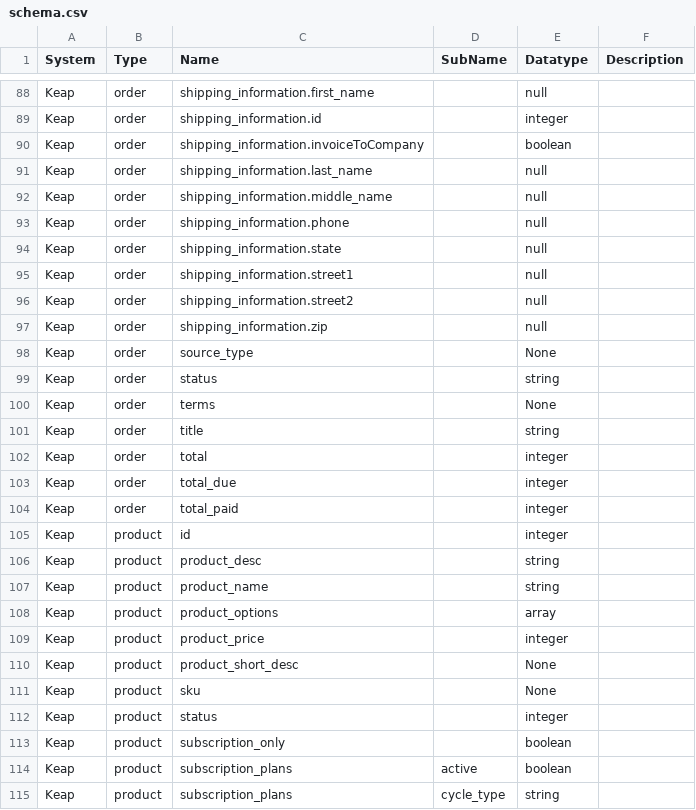
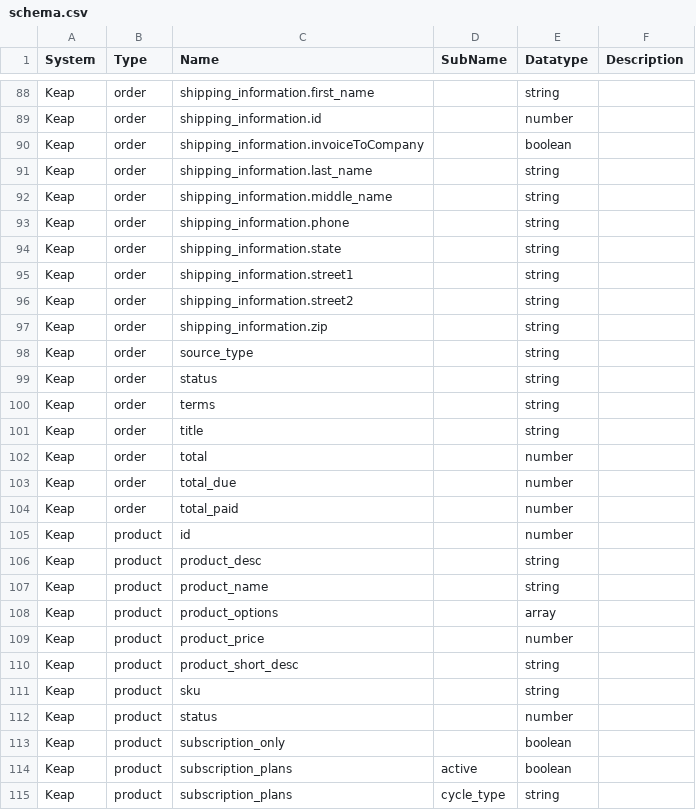
Before and after one commit to sesam-io/keap-connector, a CSV file: schema.csv, drawn as a sheet; only a part is shown, gaps mark what is left out; the diff covers the shown part only; the diff names each change by its address in the sheet, - before the commit and + after, or states it on an @@ line.

```diff
--- a/schema.csv
+++ b/schema.csv
-E88 (Datatype): null
+E88 (Datatype): string
-E89 (Datatype): integer
+E89 (Datatype): number
-E91:E97 (Datatype): null
+E91:E97 (Datatype): string
-E98 (Datatype): None
+E98 (Datatype): string
-E100 (Datatype): None
+E100 (Datatype): string
-E102:E105 (Datatype): integer
+E102:E105 (Datatype): number
-E109 (Datatype): integer
+E109 (Datatype): number
-E110:E111 (Datatype): None
+E110:E111 (Datatype): string
-E112 (Datatype): integer
+E112 (Datatype): number
```
Also changed, not shown: 40 edited cells elsewhere in this file.
